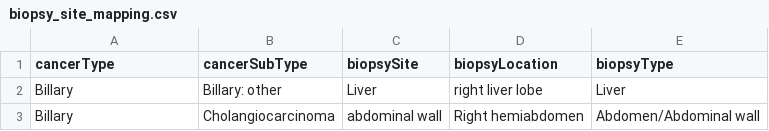
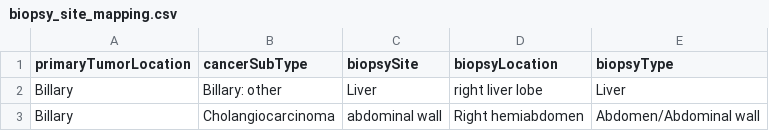
Before and after one commit to hartwigmedical/hmftools, a CSV file: patient-db/src/main/resources/biopsy_site_mapping.csv, drawn as a sheet; only a part is shown.

```diff
--- a/patient-db/src/main/resources/biopsy_site_mapping.csv
+++ b/patient-db/src/main/resources/biopsy_site_mapping.csv
@@ -1,2 +1,2 @@
-cancerType,cancerSubType,biopsySite,biopsyLocation,biopsyType
+primaryTumorLocation,cancerSubType                           ,biopsySite                                          ,biopsyLocation                                                               ,biopsyType
 Billary,Billary: other,"Liver","right liver lobe",Liver
```
Also changed, not shown: patient-db/src/main/resources/tumor_location_mapping.csv, 23 other files.
